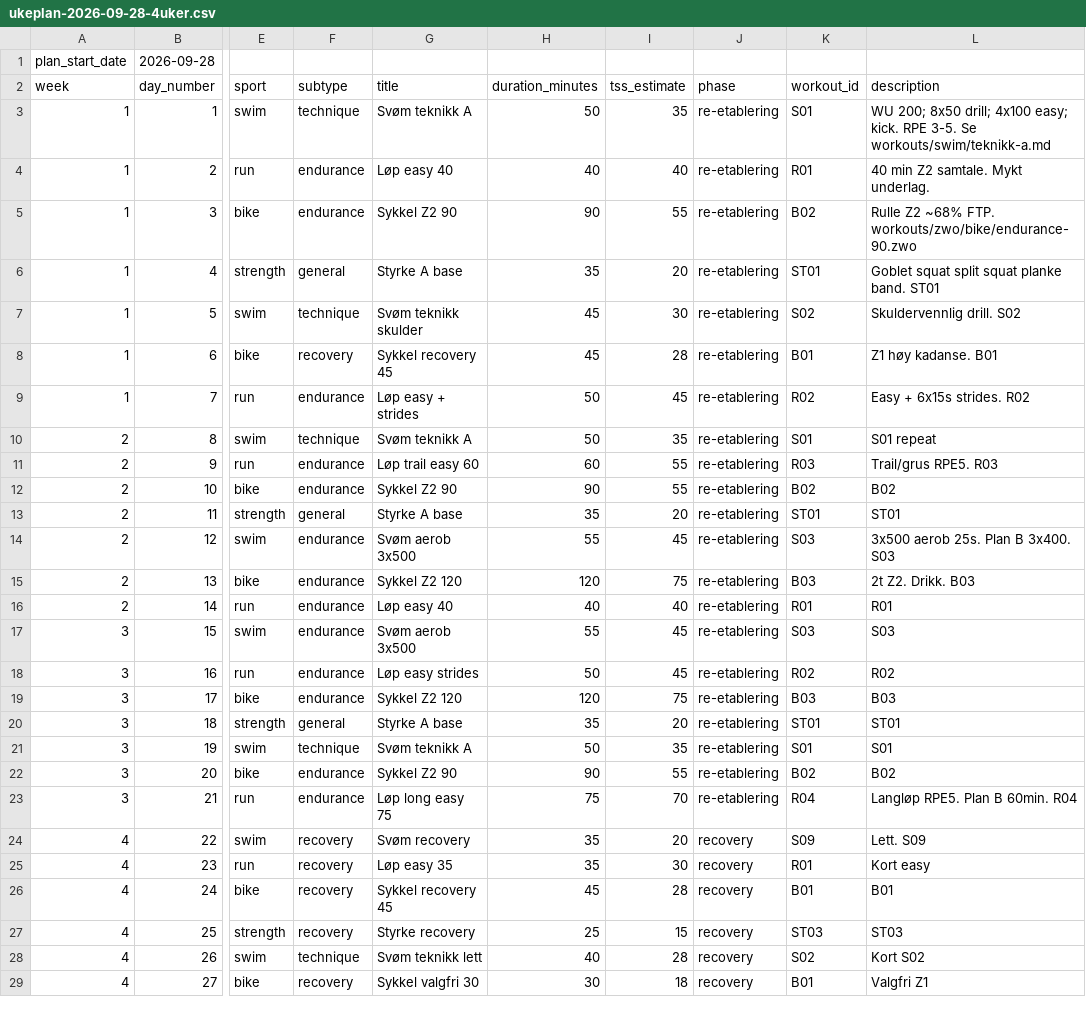
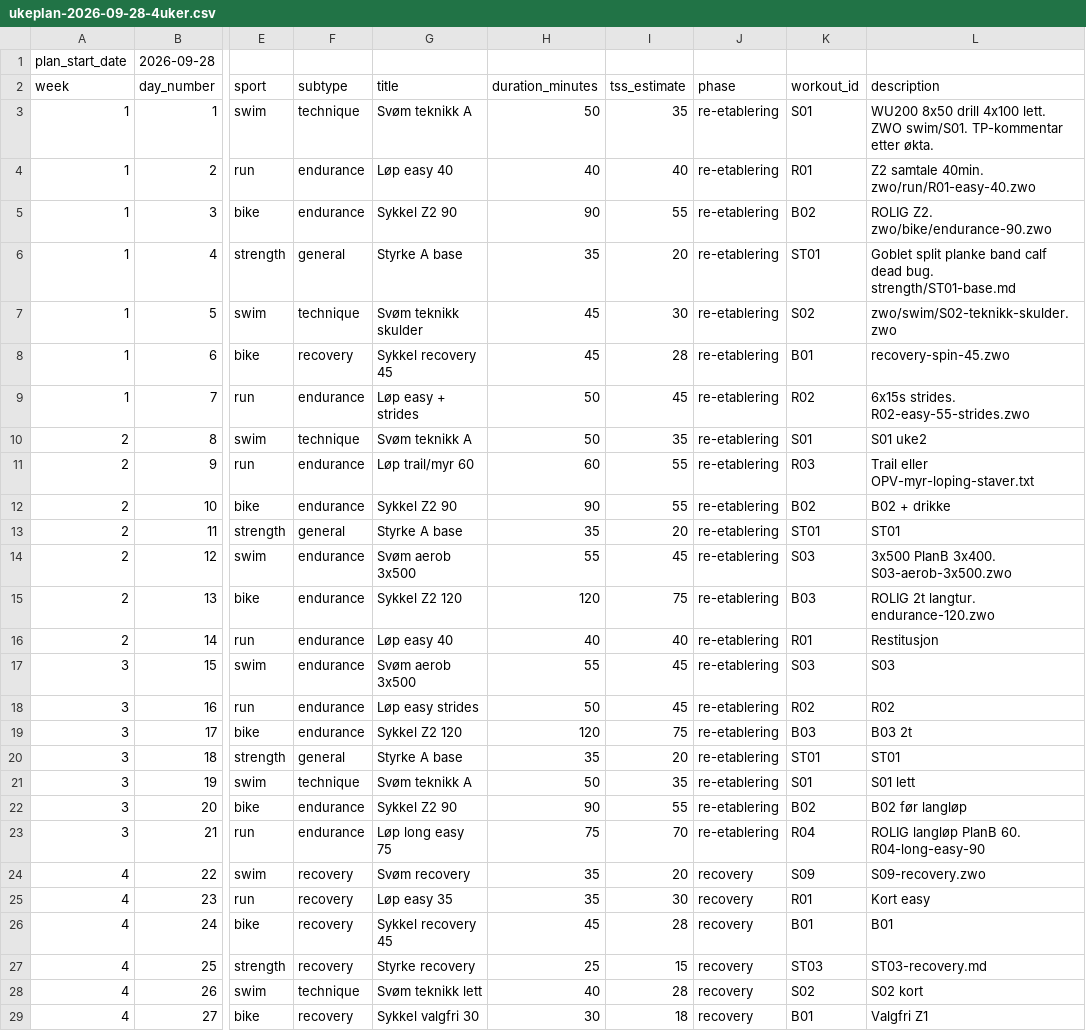
Before and after one commit to Wilste123/Lofoten_light, a CSV file: plans/csv/ukeplan-2026-09-28-4uker.csv, drawn as a sheet; only a part is shown, gaps mark what is left out; the diff covers the shown part only; the diff names each change by its address in the sheet, - before the commit and + after, or states it on an @@ line.

```diff
--- a/plans/csv/ukeplan-2026-09-28-4uker.csv
+++ b/plans/csv/ukeplan-2026-09-28-4uker.csv
-L3 (description): WU 200; 8x50 drill; 4x100 easy; kick. RPE 3-5. Se workouts/swim/teknikk-a.md
+L3 (description): WU200 8x50 drill 4x100 lett. ZWO swim/S01. TP-kommentar etter økta.
-L4 (description): 40 min Z2 samtale. Mykt underlag.
+L4 (description): Z2 samtale 40min. zwo/run/R01-easy-40.zwo
-L5 (description): Rulle Z2 ~68% FTP. workouts/zwo/bike/endurance-90.zwo
+L5 (description): ROLIG Z2. zwo/bike/endurance-90.zwo
-L6 (description): Goblet squat split squat planke band. ST01
+L6 (description): Goblet split planke band calf dead bug. strength/ST01-base.md
-L7 (description): Skuldervennlig drill. S02
+L7 (description): zwo/swim/S02-teknikk-skulder.zwo
-L8 (description): Z1 høy kadanse. B01
+L8 (description): recovery-spin-45.zwo
-L9 (description): Easy + 6x15s strides. R02
+L9 (description): 6x15s strides. R02-easy-55-strides.zwo
-L10 (description): S01 repeat
+L10 (description): S01 uke2
-G11 (title): Løp trail easy 60
+G11 (title): Løp trail/myr 60
-L11 (description): Trail/grus RPE5. R03
+L11 (description): Trail eller OPV-myr-loping-staver.txt
-L12 (description): B02
+L12 (description): B02 + drikke
-L14 (description): 3x500 aerob 25s. Plan B 3x400. S03
+L14 (description): 3x500 PlanB 3x400. S03-aerob-3x500.zwo
-L15 (description): 2t Z2. Drikk. B03
+L15 (description): ROLIG 2t langtur. endurance-120.zwo
-L16 (description): R01
+L16 (description): Restitusjon
-L19 (description): B03
+L19 (description): B03 2t
-L21 (description): S01
+L21 (description): S01 lett
-L22 (description): B02
+L22 (description): B02 før langløp
-L23 (description): Langløp RPE5. Plan B 60min. R04
+L23 (description): ROLIG langløp PlanB 60. R04-long-easy-90
-L24 (description): Lett. S09
+L24 (description): S09-recovery.zwo
-L27 (description): ST03
+L27 (description): ST03-recovery.md
-L28 (description): Kort S02
+L28 (description): S02 kort
```
Also changed, not shown: 2 edited cells elsewhere in this file, plans/csv/trainingdojo-4uker-2026-09-28.csv, 6 other files.
